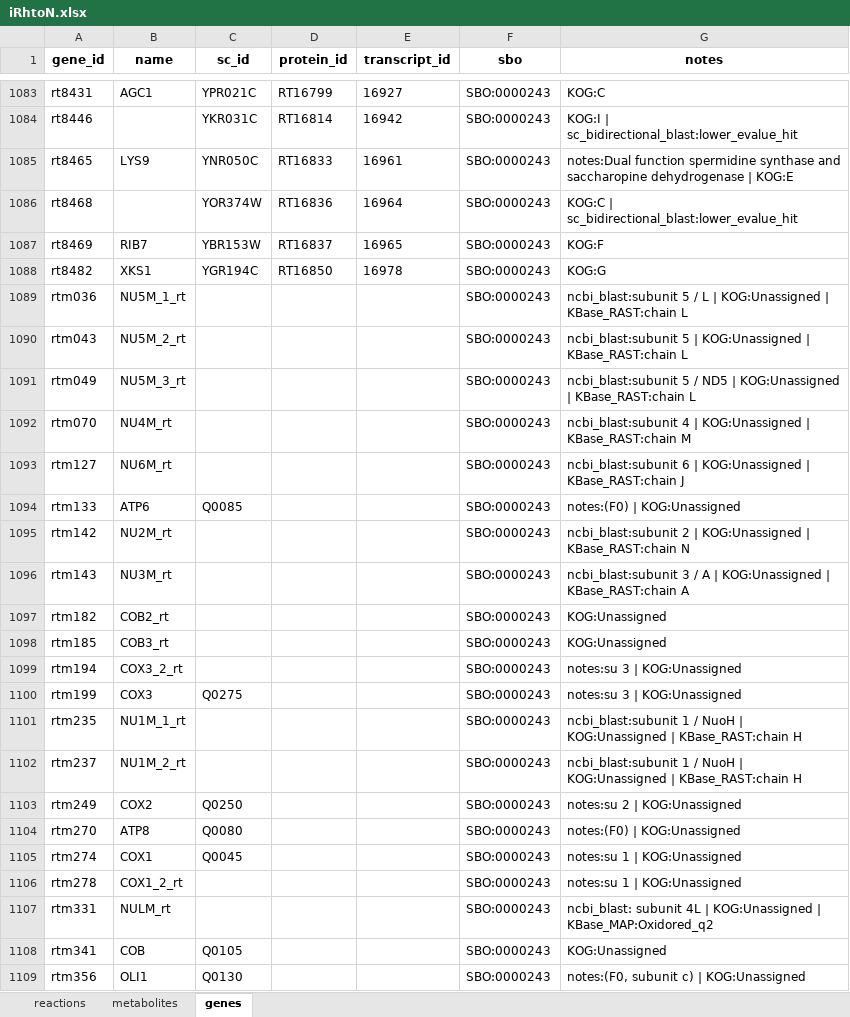
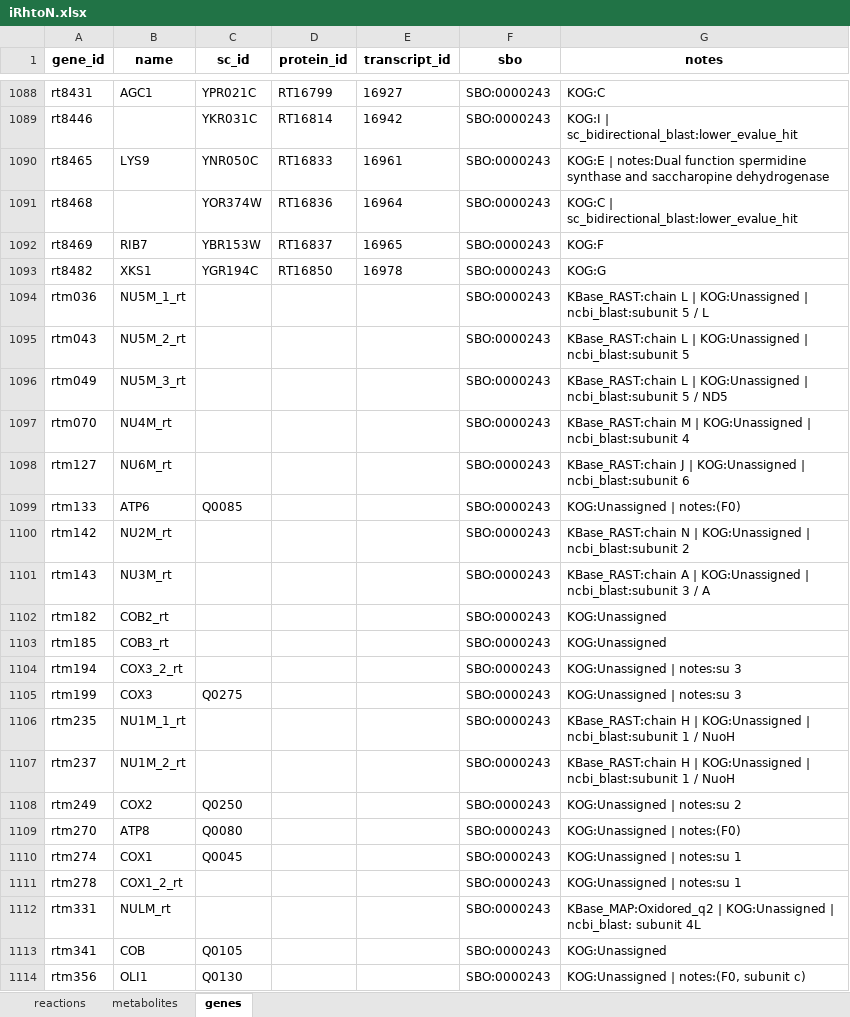
Before and after one commit to maranasgroup/iRhto_memote, an Excel workbook: model_files/iRhtoN.xlsx, sheet genes, drawn as a sheet; only a part is shown, gaps mark what is left out; values as stored, in another font and other column widths than the file's, no borders; addresses are those after the commit; the diff covers the shown part only; the diff names each change by its address in the sheet, - before the commit and + after, or states it on an @@ line.

```diff
--- a/model_files/iRhtoN.xlsx (sheet genes)
+++ b/model_files/iRhtoN.xlsx (sheet genes)
-G1090 (notes): notes:Dual function spermidine synthase and saccharopine dehydrogenase | KOG:E
+G1090 (notes): KOG:E | notes:Dual function spermidine synthase and saccharopine dehydrogenase
-G1094 (notes): ncbi_blast:subunit 5 / L | KOG:Unassigned | KBase_RAST:chain L
+G1094 (notes): KBase_RAST:chain L | KOG:Unassigned | ncbi_blast:subunit 5 / L
-G1095 (notes): ncbi_blast:subunit 5 | KOG:Unassigned | KBase_RAST:chain L
+G1095 (notes): KBase_RAST:chain L | KOG:Unassigned | ncbi_blast:subunit 5
-G1096 (notes): ncbi_blast:subunit 5 / ND5 | KOG:Unassigned | KBase_RAST:chain L
+G1096 (notes): KBase_RAST:chain L | KOG:Unassigned | ncbi_blast:subunit 5 / ND5
-G1097 (notes): ncbi_blast:subunit 4 | KOG:Unassigned | KBase_RAST:chain M
+G1097 (notes): KBase_RAST:chain M | KOG:Unassigned | ncbi_blast:subunit 4
-G1098 (notes): ncbi_blast:subunit 6 | KOG:Unassigned | KBase_RAST:chain J
+G1098 (notes): KBase_RAST:chain J | KOG:Unassigned | ncbi_blast:subunit 6
-G1099 (notes): notes:(F0) | KOG:Unassigned
+G1099 (notes): KOG:Unassigned | notes:(F0)
-G1100 (notes): ncbi_blast:subunit 2 | KOG:Unassigned | KBase_RAST:chain N
+G1100 (notes): KBase_RAST:chain N | KOG:Unassigned | ncbi_blast:subunit 2
-G1101 (notes): ncbi_blast:subunit 3 / A | KOG:Unassigned | KBase_RAST:chain A
+G1101 (notes): KBase_RAST:chain A | KOG:Unassigned | ncbi_blast:subunit 3 / A
-G1104:G1105 (notes): notes:su 3 | KOG:Unassigned
+G1104:G1105 (notes): KOG:Unassigned | notes:su 3
-G1106:G1107 (notes): ncbi_blast:subunit 1 / NuoH | KOG:Unassigned | KBase_RAST:chain H
+G1106:G1107 (notes): KBase_RAST:chain H | KOG:Unassigned | ncbi_blast:subunit 1 / NuoH
-G1108 (notes): notes:su 2 | KOG:Unassigned
+G1108 (notes): KOG:Unassigned | notes:su 2
-G1109 (notes): notes:(F0) | KOG:Unassigned
+G1109 (notes): KOG:Unassigned | notes:(F0)
-G1110:G1111 (notes): notes:su 1 | KOG:Unassigned
+G1110:G1111 (notes): KOG:Unassigned | notes:su 1
-G1112 (notes): ncbi_blast: subunit 4L | KOG:Unassigned | KBase_MAP:Oxidored_q2
+G1112 (notes): KBase_MAP:Oxidored_q2 | KOG:Unassigned | ncbi_blast: subunit 4L
-G1114 (notes): notes:(F0, subunit c) | KOG:Unassigned
+G1114 (notes): KOG:Unassigned | notes:(F0, subunit c)
```
Also changed, not shown: 8 added rows, 3 removed rows and 145 edited cells elsewhere in this sheet, sheet reactions, sheet metabolites, model_files/iRhtoC.xlsx, 30 other files.
